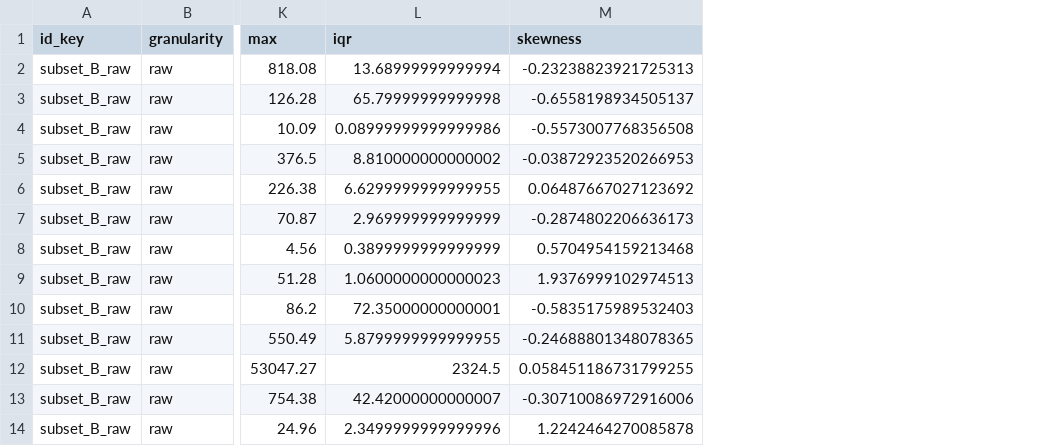
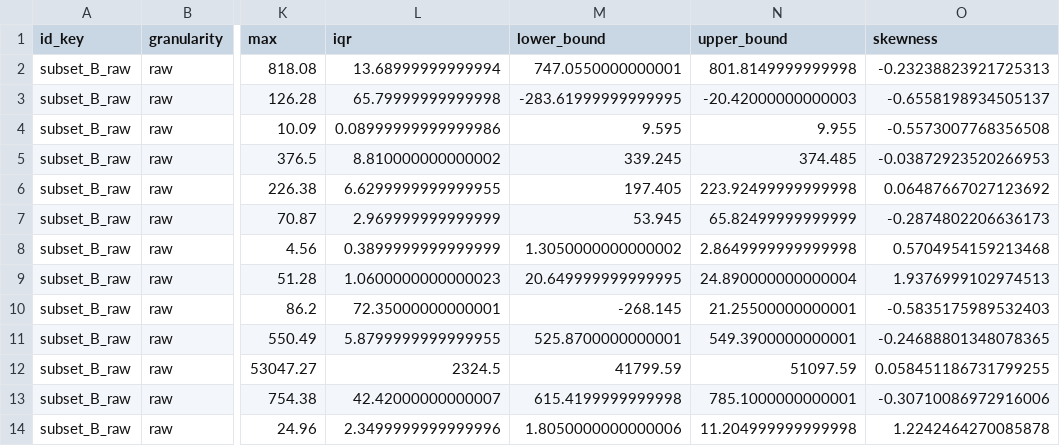
Before and after one commit to joaojesus-dot/Time-series-Forecast-Analysis, a CSV file: outputs/chinese_boiler_dataset/data/distribution_summary.csv, drawn as a sheet; only a part is shown, gaps mark what is left out; the diff names each change by its address in the sheet, - before the commit and + after, or states it on an @@ line.

Commit message:
feat: Refactor orchestrator and add new preprocessing, plotting, and reporting modules
- Enhanced orchestrator.py to manage data processing and analysis flow, including loading configurations and generating outputs.
- Introduced boiler_plot_specs.json for configurable plot specifications.
- Created plots.py for handling various plot types based on specifications.
- Added preprocessing.py for data preparation, including loading and transforming datasets.
- Implemented reports.py for generating markdown documentation from analysis results.
- Improved data handling with new functions for feature selection and granularity adjustments.
- Added comprehensive plotting capabilities for time series, heatmaps, and outlier analysis.

```diff
--- a/outputs/chinese_boiler_dataset/data/distribution_summary.csv
+++ b/outputs/chinese_boiler_dataset/data/distribution_summary.csv
+column M (lower_bound), rows 2-14: 747.0550000000001 | -283.61999999999995 | 9.595 | 339.245 | 197.405 | 53.945 | 1.3050000000000002 | 20.649999999999995 | -268.145 | 525.8700000000001 | 41799.59 | 615.4199999999998 | 1.8050000000000006
+column N (upper_bound), rows 2-14: 801.8149999999998 | -20.42000000000003 | 9.955 | 374.485 | 223.92499999999998 | 65.82499999999999 | 2.8649999999999998 | 24.890000000000004 | 21.25500000000001 | 549.3900000000001 | 51097.59 | 785.1000000000001 | 11.204999999999998
```
Also changed, not shown: outputs/chinese_boiler_dataset/data/smoothing_differencing_summary.csv, 6 other files.
